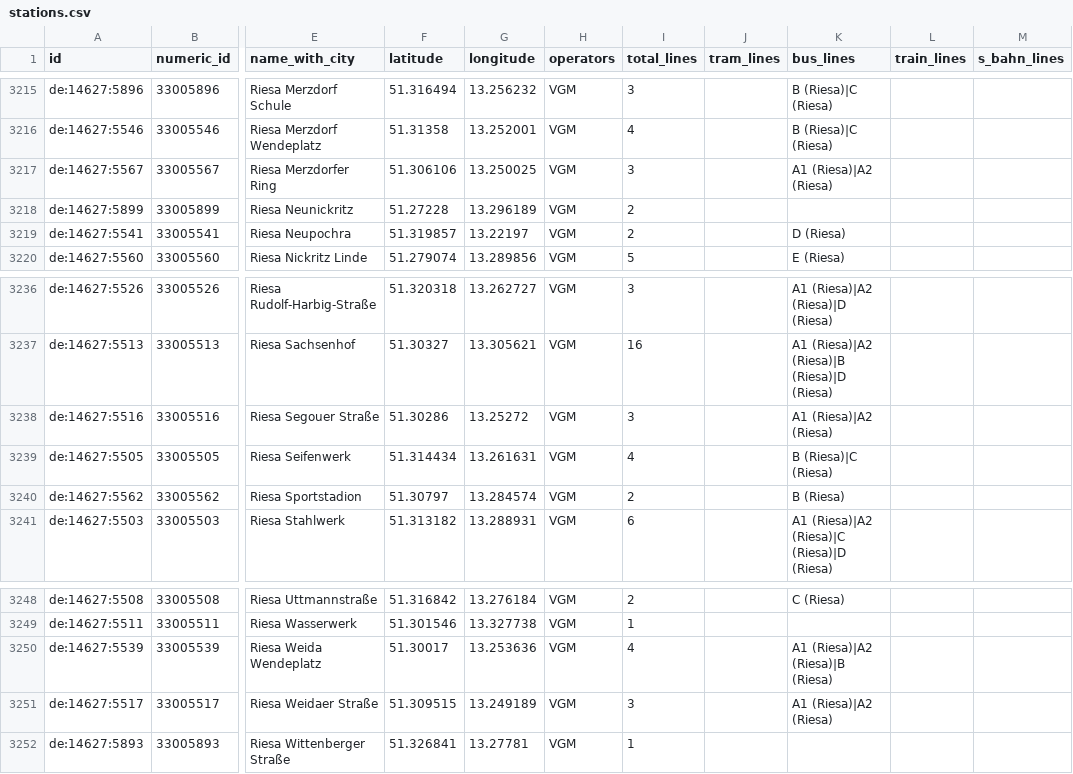
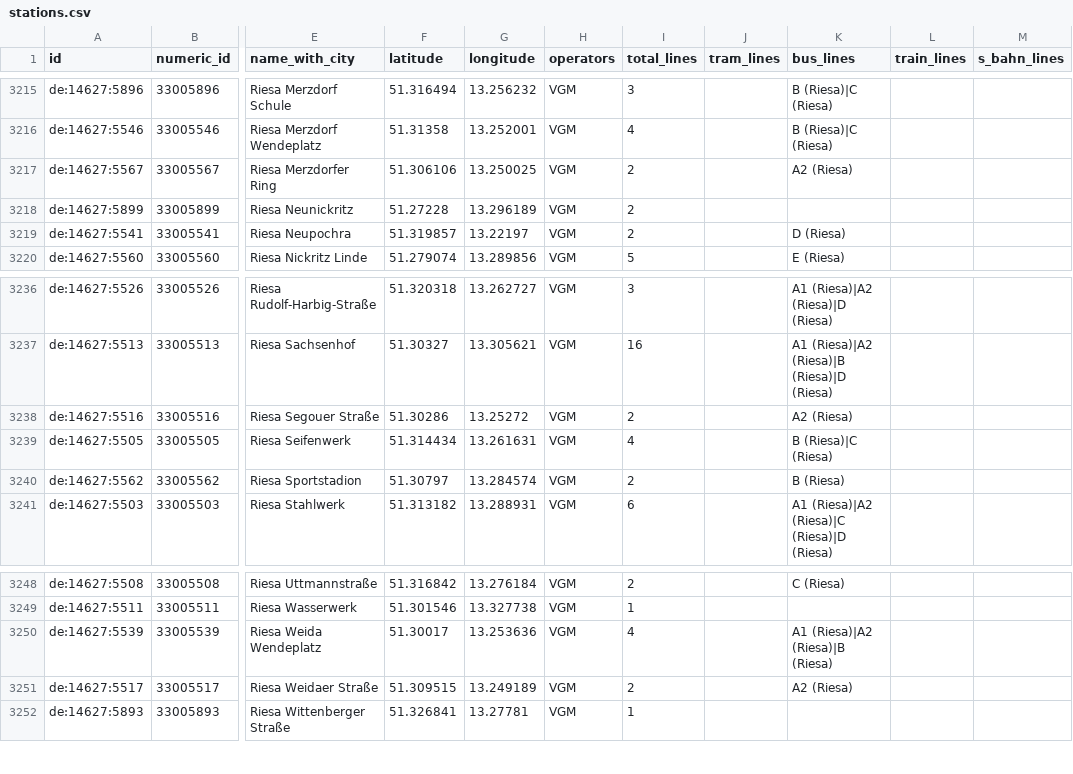
Before and after one commit to kiliankoe/vvo, a CSV file: data/stations.csv, drawn as a sheet; only a part is shown, gaps mark what is left out; the diff names each change by its address in the sheet, - before the commit and + after, or states it on an @@ line.

```diff
--- a/data/stations.csv
+++ b/data/stations.csv
-I3217 (total_lines): 3
+I3217 (total_lines): 2
-K3217 (bus_lines): A1 (Riesa)|A2 (Riesa)
+K3217 (bus_lines): A2 (Riesa)
-I3238 (total_lines): 3
+I3238 (total_lines): 2
-K3238 (bus_lines): A1 (Riesa)|A2 (Riesa)
+K3238 (bus_lines): A2 (Riesa)
-I3251 (total_lines): 3
+I3251 (total_lines): 2
-K3251 (bus_lines): A1 (Riesa)|A2 (Riesa)
+K3251 (bus_lines): A2 (Riesa)
```
Also changed, not shown: 2 other files.
